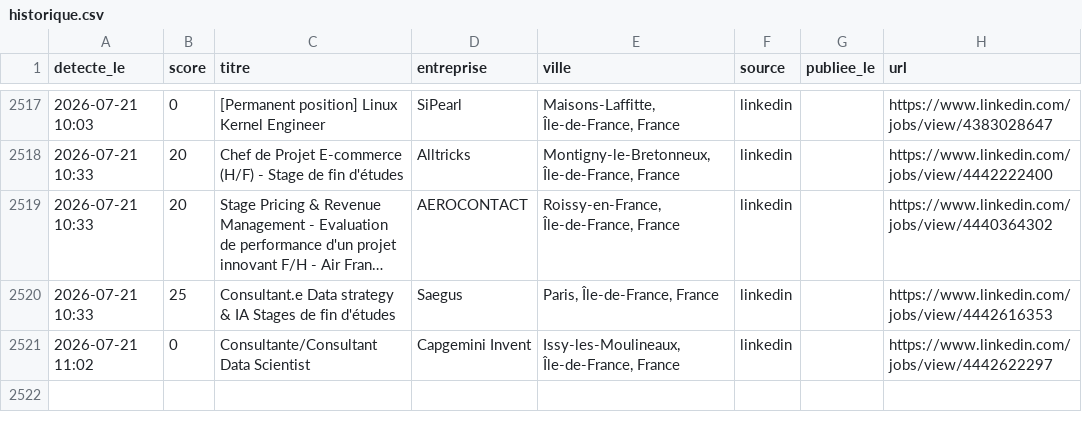
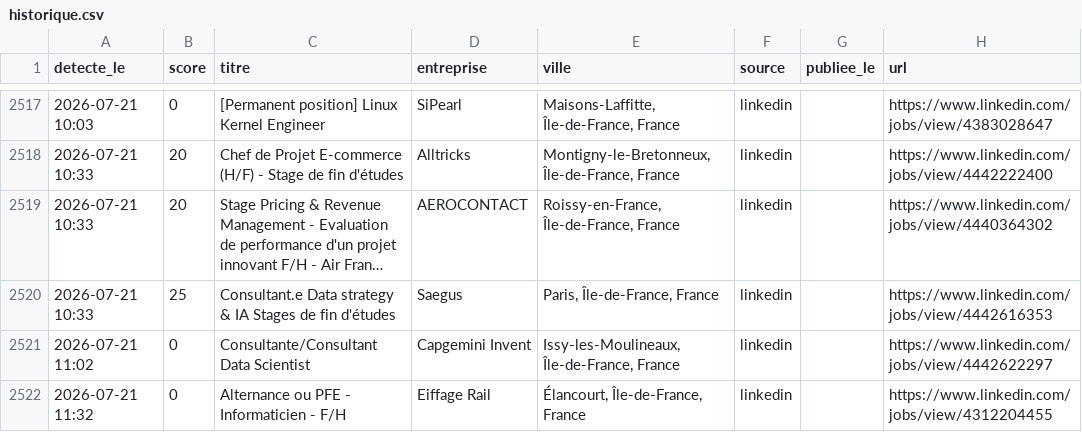
Before and after one commit to RaoufKessouar/job-radar, a CSV file: historique.csv, drawn as a sheet; only a part is shown, gaps mark what is left out; long unchanged cells end in …; the diff names each change by its address in the sheet, - before the commit and + after, or states it on an @@ line.

```diff
--- a/historique.csv
+++ b/historique.csv
+row 2522: 2026-07-21 11:32 | 0 | Alternance ou PFE - Informaticien - F/H | Eiffage Rail | Élancourt, Île-de-France, France | linkedin |  | https://www.linkedin.com/jobs/view/4312204455
```
Also changed, not shown: 1 other file.
